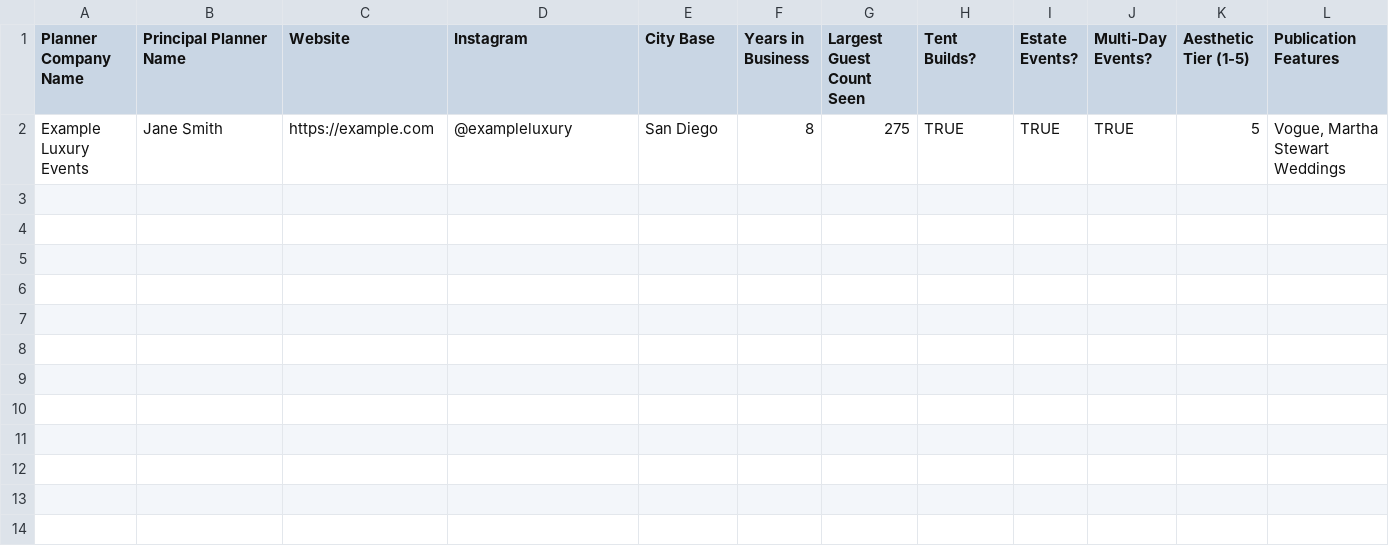
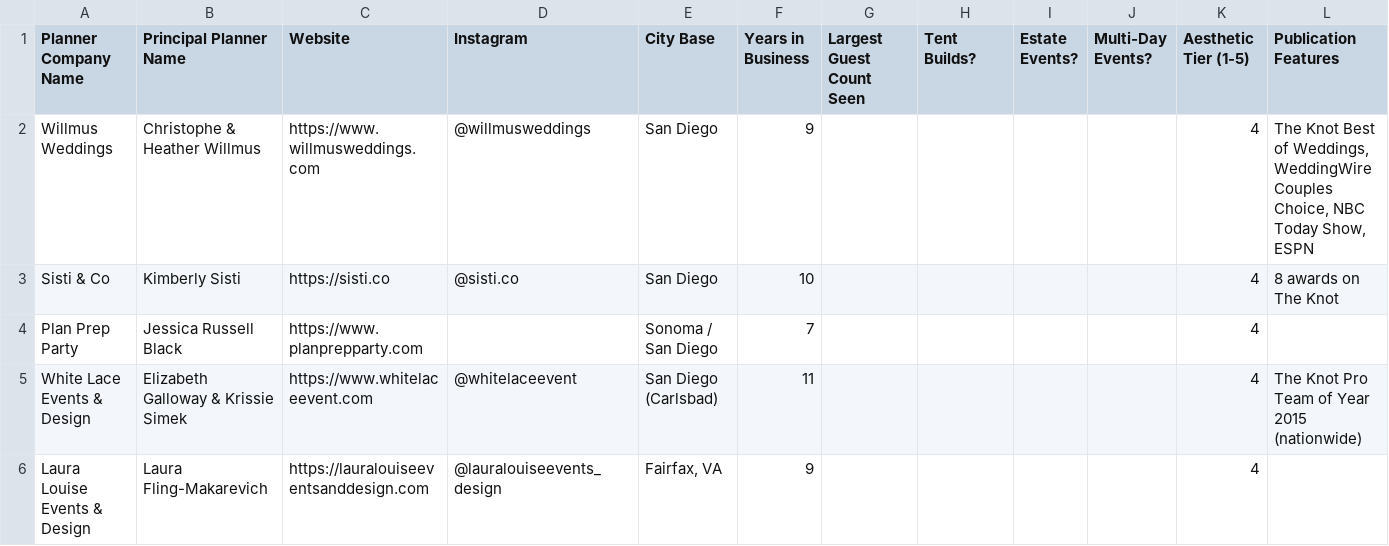
Before and after one commit to seaninsd94/TER-revamp, a CSV file: docs/planner-prospecting-spreadsheet.csv, drawn as a sheet; only a part is shown; removed rows and columns are numbered as before the commit, all else as after; rows hold the shown columns only; the diff names each change by its address in the sheet, - before the commit and + after, or states it on an @@ line.

```diff
--- a/docs/planner-prospecting-spreadsheet.csv
+++ b/docs/planner-prospecting-spreadsheet.csv
-row 2: Example Luxury Events | Jane Smith | https://example.com | @exampleluxury | San Diego | 8 | 275 | TRUE | TRUE | TRUE | 5 | Vogue, Martha Stewart Weddings
+row 2: Willmus Weddings | Christophe & Heather Willmus | https://www.willmusweddings.com | @willmusweddings | San Diego | 9 |  |  |  |  | 4 | The Knot Best of Weddings, WeddingWire Couples Choice, NBC Today Show, ESPN
+row 3: Sisti & Co | Kimberly Sisti | https://sisti.co | @sisti.co | San Diego | 10 |  |  |  |  | 4 | 8 awards on The Knot
+row 4: Plan Prep Party | Jessica Russell Black | https://www.planprepparty.com |  | Sonoma / San Diego | 7 |  |  |  |  | 4
+row 5: White Lace Events & Design | Elizabeth Galloway & Krissie Simek | https://www.whitelaceevent.com | @whitelaceevent | San Diego (Carlsbad) | 11 |  |  |  |  | 4 | The Knot Pro Team of Year 2015 (nationwide)
+row 6: Laura Louise Events & Design | Laura Fling-Makarevich | https://lauralouiseeventsanddesign.com | @lauralouiseevents_design | Fairfax, VA | 9 |  |  |  |  | 4
```
